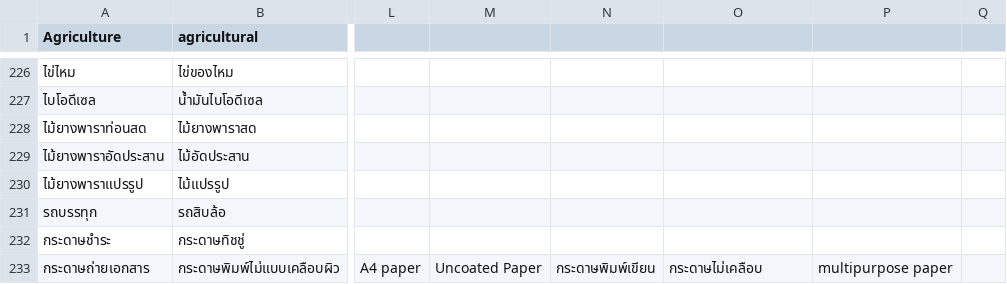
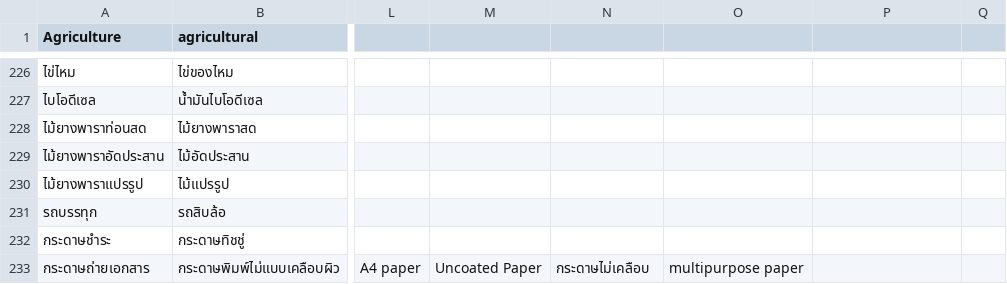
Before and after one commit to nanutnutna/synonyms, a CSV file: synonyms2.csv, drawn as a sheet; only a part is shown, gaps mark what is left out; the diff names each change by its address in the sheet, - before the commit and + after, or states it on an @@ line.

Commit message:
add word

```diff
--- a/synonyms2.csv
+++ b/synonyms2.csv
-N233: กระดาษพิมพ์เขียน
+N233: กระดาษไม่เคลือบ
-O233: กระดาษไม่เคลือบ
+O233: multipurpose paper
-P233: multipurpose paper
+P233: (empty)
```
